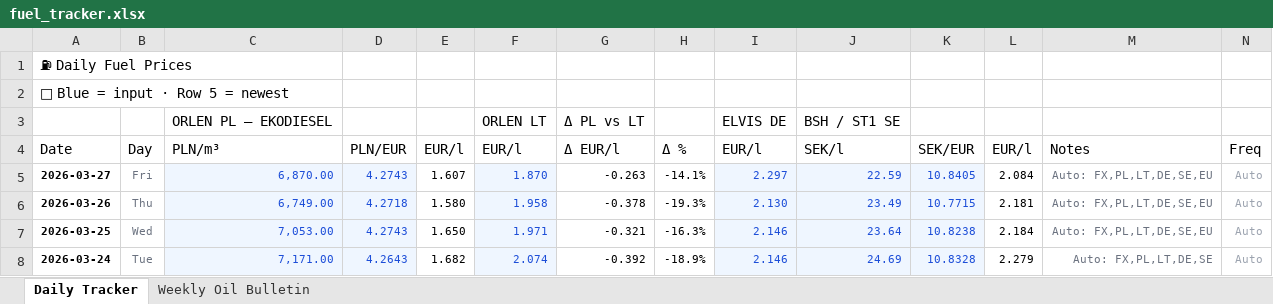
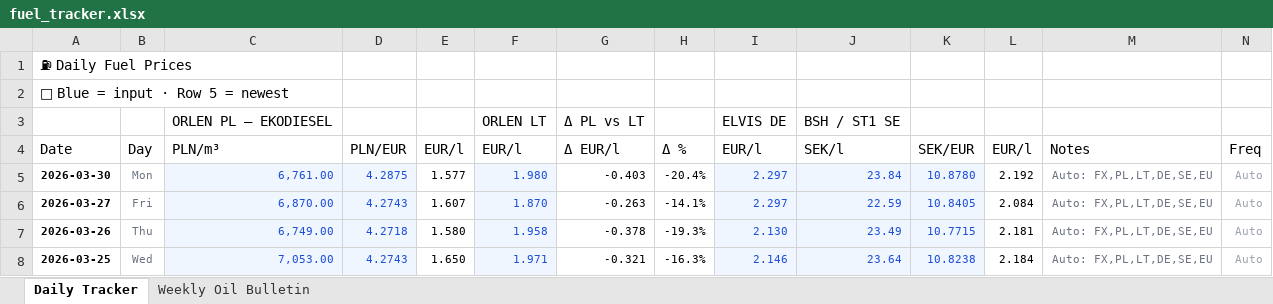
Before and after one commit to harkis123/Fuel-Tracker, an Excel workbook: fuel_tracker.xlsx, sheet Daily Tracker, drawn as a sheet; only a part is shown; the shorter side is filled out with more unchanged rows; values as stored, in another font and other column widths than the file's, no borders; the diff names each change by its address in the sheet, - before the commit and + after, or states it on an @@ line.

```diff
--- a/fuel_tracker.xlsx (sheet Daily Tracker)
+++ b/fuel_tracker.xlsx (sheet Daily Tracker)
+row 5: 2026-03-30 | Mon | 6,761.00 | 4.2875 | 1.577 | 1.980 | -0.403 | -20.4% | 2.297 | 23.84 | 10.8780 | 2.192 | Auto: FX,PL,LT,DE,SE,EU | Auto
```
Also changed, not shown: sheet Weekly Oil Bulletin, 1 other file.
